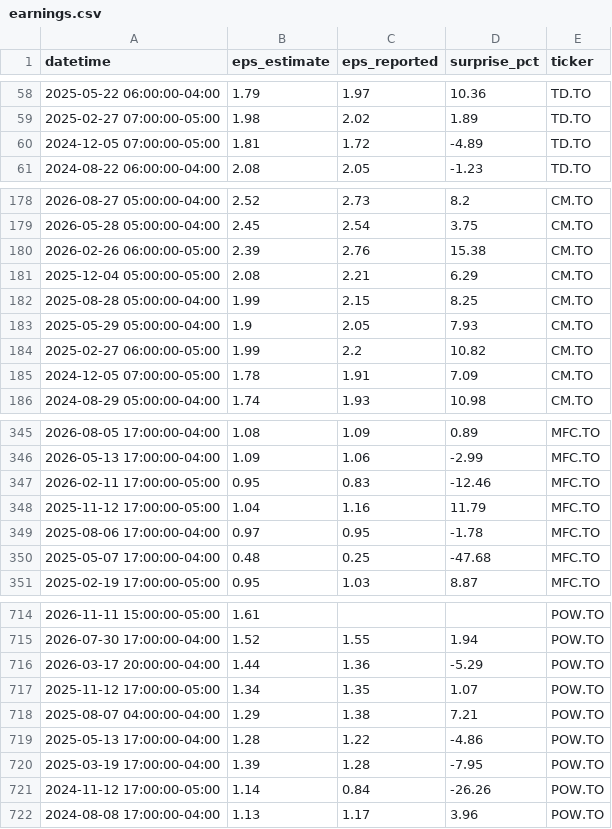
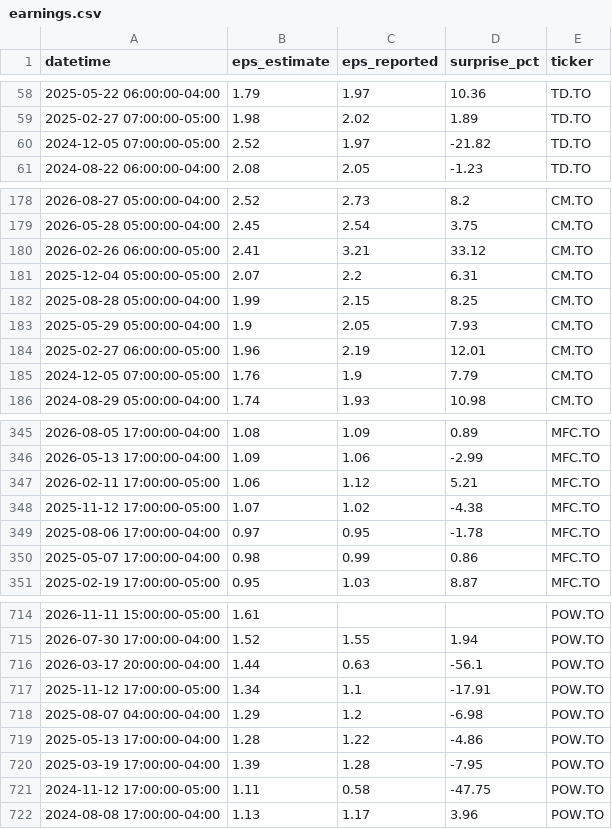
Before and after one commit to connormcginty12-alt/tsx-value-check, a CSV file: earnings.csv, drawn as a sheet; only a part is shown, gaps mark what is left out; the diff covers the shown part only.

```diff
--- a/earnings.csv
+++ b/earnings.csv
@@ -59,3 +59,3 @@ datetime,eps_estimate,eps_reported,surprise_pct,ticker
 2025-02-27 07:00:00-05:00,1.98,2.02,1.89,TD.TO
-2024-12-05 07:00:00-05:00,1.81,1.72,-4.89,TD.TO
+2024-12-05 07:00:00-05:00,2.52,1.97,-21.82,TD.TO
 2024-08-22 06:00:00-04:00,2.08,2.05,-1.23,TD.TO
@@ -179,8 +179,8 @@ datetime,eps_estimate,eps_reported,surprise_pct,ticker
 2026-05-28 05:00:00-04:00,2.45,2.54,3.75,CM.TO
-2026-02-26 06:00:00-05:00,2.39,2.76,15.38,CM.TO
-2025-12-04 05:00:00-05:00,2.08,2.21,6.29,CM.TO
+2026-02-26 06:00:00-05:00,2.41,3.21,33.12,CM.TO
+2025-12-04 05:00:00-05:00,2.07,2.2,6.31,CM.TO
 2025-08-28 05:00:00-04:00,1.99,2.15,8.25,CM.TO
 2025-05-29 05:00:00-04:00,1.9,2.05,7.93,CM.TO
-2025-02-27 06:00:00-05:00,1.99,2.2,10.82,CM.TO
-2024-12-05 07:00:00-05:00,1.78,1.91,7.09,CM.TO
+2025-02-27 06:00:00-05:00,1.96,2.19,12.01,CM.TO
+2024-12-05 07:00:00-05:00,1.76,1.9,7.79,CM.TO
 2024-08-29 05:00:00-04:00,1.74,1.93,10.98,CM.TO
@@ -346,6 +346,6 @@ datetime,eps_estimate,eps_reported,surprise_pct,ticker
 2026-05-13 17:00:00-04:00,1.09,1.06,-2.99,MFC.TO
-2026-02-11 17:00:00-05:00,0.95,0.83,-12.46,MFC.TO
-2025-11-12 17:00:00-05:00,1.04,1.16,11.79,MFC.TO
+2026-02-11 17:00:00-05:00,1.06,1.12,5.21,MFC.TO
+2025-11-12 17:00:00-05:00,1.07,1.02,-4.38,MFC.TO
 2025-08-06 17:00:00-04:00,0.97,0.95,-1.78,MFC.TO
-2025-05-07 17:00:00-04:00,0.48,0.25,-47.68,MFC.TO
+2025-05-07 17:00:00-04:00,0.98,0.99,0.86,MFC.TO
 2025-02-19 17:00:00-05:00,0.95,1.03,8.87,MFC.TO
@@ -715,8 +715,8 @@ datetime,eps_estimate,eps_reported,surprise_pct,ticker
 2026-07-30 17:00:00-04:00,1.52,1.55,1.94,POW.TO
-2026-03-17 20:00:00-04:00,1.44,1.36,-5.29,POW.TO
-2025-11-12 17:00:00-05:00,1.34,1.35,1.07,POW.TO
-2025-08-07 04:00:00-04:00,1.29,1.38,7.21,POW.TO
+2026-03-17 20:00:00-04:00,1.44,0.63,-56.1,POW.TO
+2025-11-12 17:00:00-05:00,1.34,1.1,-17.91,POW.TO
+2025-08-07 04:00:00-04:00,1.29,1.2,-6.98,POW.TO
 2025-05-13 17:00:00-04:00,1.28,1.22,-4.86,POW.TO
 2025-03-19 17:00:00-04:00,1.39,1.28,-7.95,POW.TO
-2024-11-12 17:00:00-05:00,1.14,0.84,-26.26,POW.TO
+2024-11-12 17:00:00-05:00,1.11,0.58,-47.75,POW.TO
 2024-08-08 17:00:00-04:00,1.13,1.17,3.96,POW.TO
```
Also changed, not shown: 43 edited cells elsewhere in this file, financials.csv, ratings.csv, 28 other files.
